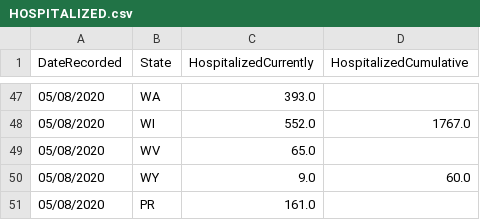
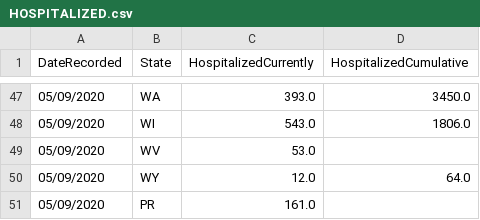
Before and after one commit to sahba-t/covidTracker, a CSV file: DBInput/HOSPITALIZED.csv, drawn as a sheet; only a part is shown, gaps mark what is left out; the diff covers the shown part only.

```diff
--- a/DBInput/HOSPITALIZED.csv
+++ b/DBInput/HOSPITALIZED.csv
@@ -47,5 +47,5 @@ DateRecorded,State,HospitalizedCurrently,HospitalizedCumulative
-05/08/2020,WA,393.0,
-05/08/2020,WI,552.0,1767.0
-05/08/2020,WV,65.0,
-05/08/2020,WY,9.0,60.0
-05/08/2020,PR,161.0,
+05/09/2020,WA,393.0,3450.0
+05/09/2020,WI,543.0,1806.0
+05/09/2020,WV,53.0,
+05/09/2020,WY,12.0,64.0
+05/09/2020,PR,161.0,
```
Also changed, not shown: 108 edited cells elsewhere in this file, DBInput/JHU.csv, DBInput/USCASEBYSTATE.csv, 15 other files.
